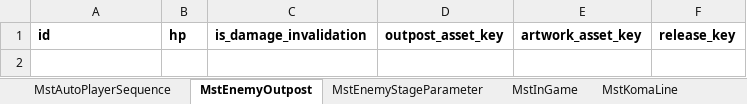
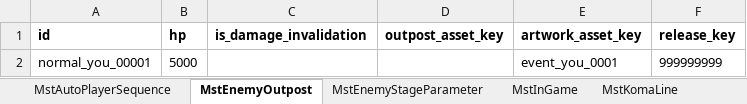
Before and after one commit to Wonderplanet/glow-brain, an Excel workbook: domain/tasks/masterdata-entry/masterdata-ingame-creator/20260220_104212_normal_you_00001/generated/xlsx/20260220_masterdata.xlsx, sheet MstEnemyOutpost, drawn as a sheet; values as stored, in another font and other column widths than the file's, no borders; the diff names each change by its address in the sheet, - before the commit and + after, or states it on an @@ line.

```diff
--- a/domain/tasks/masterdata-entry/masterdata-ingame-creator/20260220_104212_normal_you_00001/generated/xlsx/20260220_masterdata.xlsx (sheet MstEnemyOutpost)
+++ b/domain/tasks/masterdata-entry/masterdata-ingame-creator/20260220_104212_normal_you_00001/generated/xlsx/20260220_masterdata.xlsx (sheet MstEnemyOutpost)
+row 2: normal_you_00001 | 5000 |  |  | event_you_0001 | 999999999
```
Also changed, not shown: sheet MstAutoPlayerSequence, sheet MstEnemyStageParameter, sheet MstKomaLine, sheet MstStage, sheet MstInGame, sheet MstPage.
